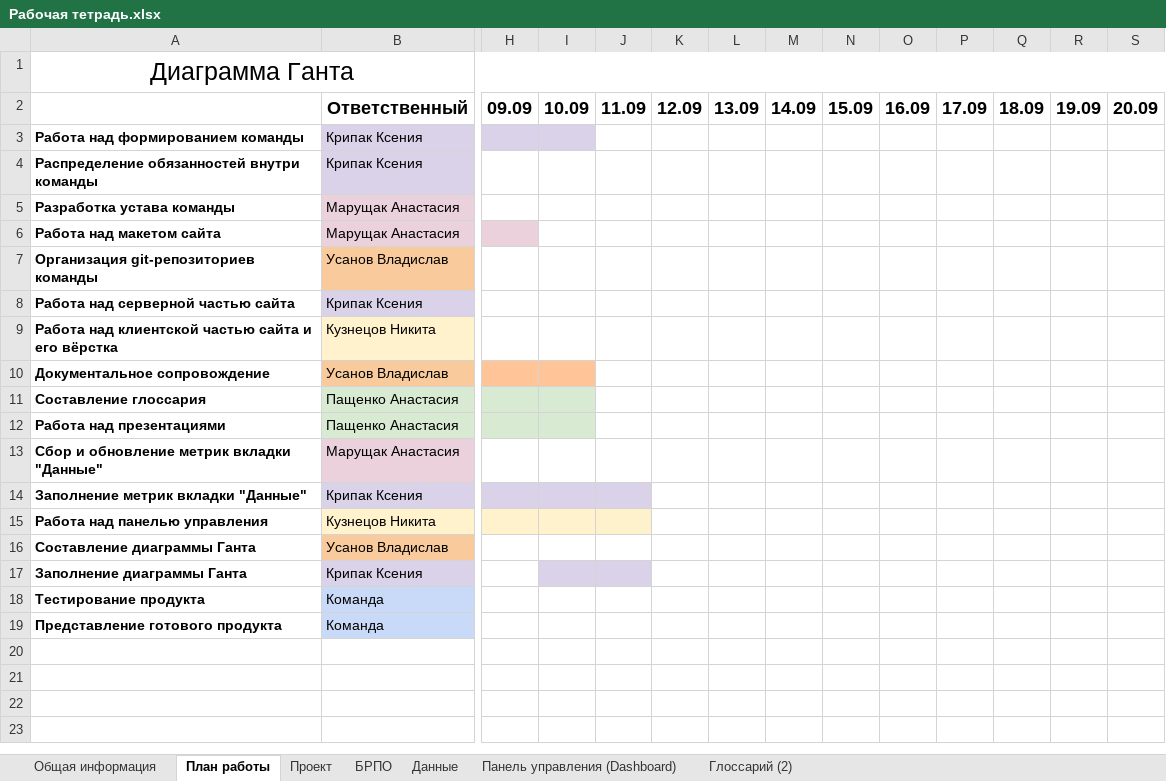
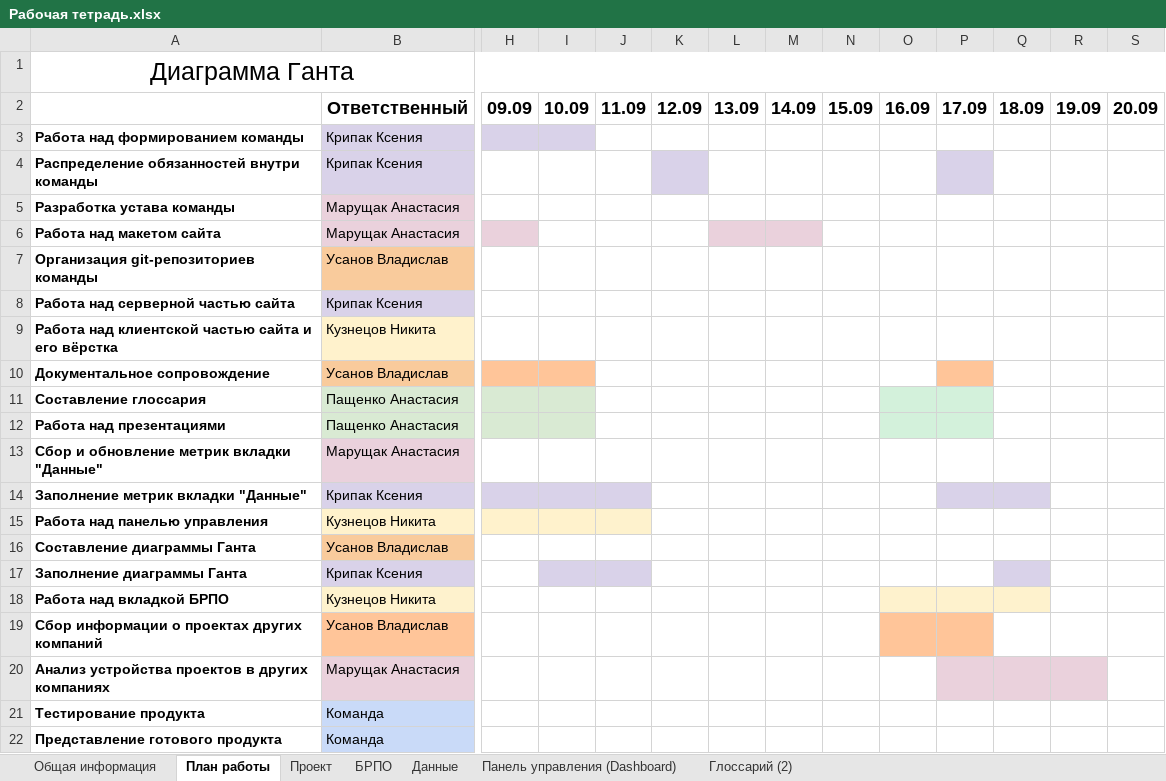
Before and after one commit to WvLadIck/fashion_site, an Excel workbook: Рабочая тетрадь.xlsx, sheet План работы, drawn as a sheet; only a part is shown, gaps mark what is left out; values as stored, in another font and other column widths than the file's, no borders; rows hold the shown columns only; the diff names each change by its address in the sheet, - before the commit and + after, or states it on an @@ line.

```diff
--- a/Рабочая тетрадь.xlsx (sheet План работы)
+++ b/Рабочая тетрадь.xlsx (sheet План работы)
-K4 fill: none
+K4 fill: #D9D2E9
-P4 fill: none
+P4 fill: #D9D2E9
-L6:M6 fill: none
+L6:M6 fill: #EAD1DC
-P10 fill: none
+P10 fill: #FFC599
-O11:P12 fill: none
+O11:P12 fill: #D3F1DB
-P14:Q14 fill: none
+P14:Q14 fill: #D9D2E9
-Q17 fill: none
+Q17 fill: #D9D2E9
+row 18: Работа над вкладкой БРПО | Кузнецов Никита
+row 19: Сбор информации о проектах других компаний | Усанов Владислав
+row 20: Анализ устройства проектов в других компаниях | Марущак Анастасия
```
Also changed, not shown: sheet Глоссарий (2), 1 other file.
